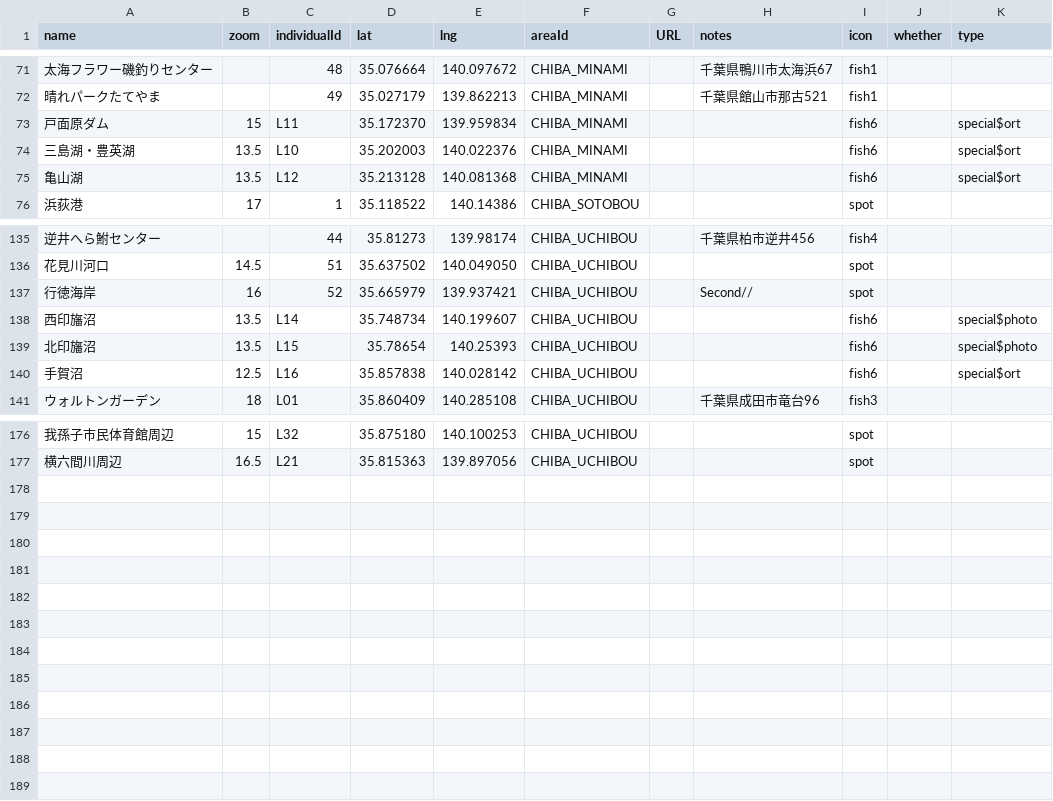
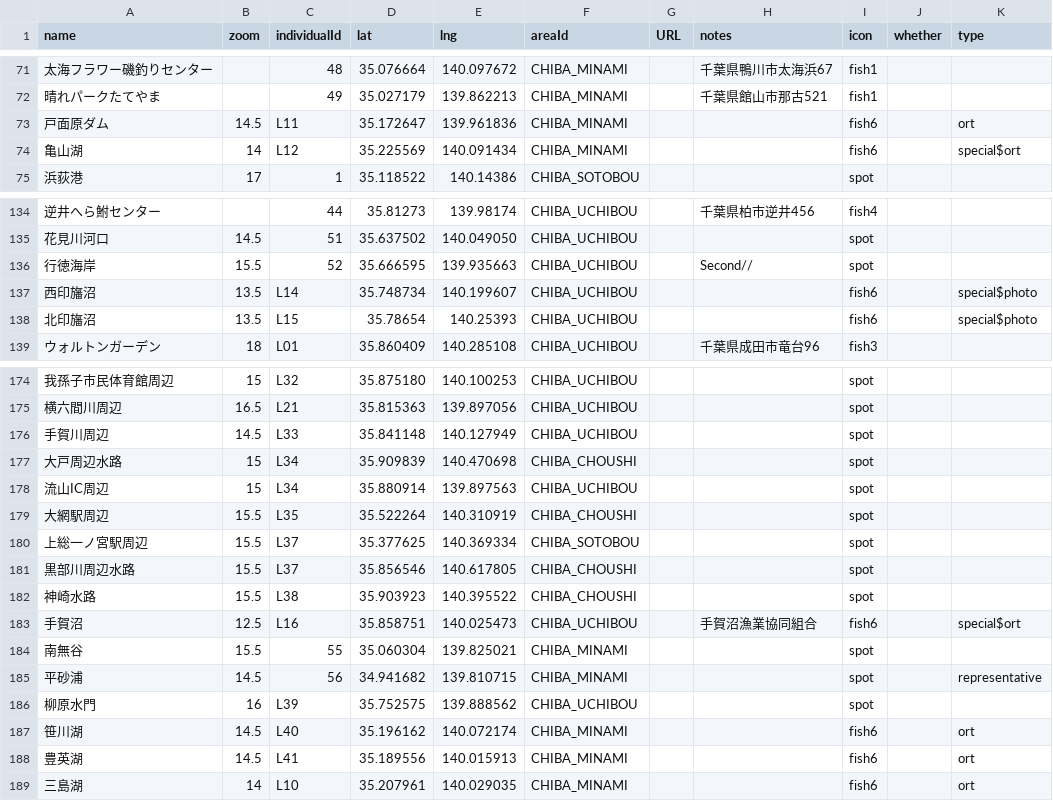
Before and after one commit to 4476barebare/MAP-, a CSV file: KANTO/CHIBA_location.csv, drawn as a sheet; only a part is shown, gaps mark what is left out; removed rows and columns are numbered as before the commit, all else as after; the diff covers the shown part only; the diff names each change by its address in the sheet, - before the commit and + after, or states it on an @@ line.

```diff
--- a/KANTO/CHIBA_location.csv
+++ b/KANTO/CHIBA_location.csv
-B73 (zoom): 15
+B73 (zoom): 14.5
-D73 (lat): 35.172370
+D73 (lat): 35.172647
-E73 (lng): 139.959834
+E73 (lng): 139.961836
-K73 (type): special$ort
+K73 (type): ort
-row 74: 三島湖・豊英湖 | 13.5 | L10 | 35.202003 | 140.022376 | CHIBA_MINAMI |  |  | fish6 |  | special$ort
-B74 (zoom): 13.5
+B74 (zoom): 14
-D74 (lat): 35.213128
+D74 (lat): 35.225569
-E74 (lng): 140.081368
+E74 (lng): 140.091434
-B136 (zoom): 16
+B136 (zoom): 15.5
-D136 (lat): 35.665979
+D136 (lat): 35.666595
-E136 (lng): 139.937421
+E136 (lng): 139.935663
-row 140: 手賀沼 | 12.5 | L16 | 35.857838 | 140.028142 | CHIBA_UCHIBOU |  |  | fish6 |  | special$ort
+row 176: 手賀川周辺 | 14.5 | L33 | 35.841148 | 140.127949 | CHIBA_UCHIBOU |  |  | spot
+row 177: 大戸周辺水路 | 15 | L34 | 35.909839 | 140.470698 | CHIBA_CHOUSHI |  |  | spot
+row 178: 流山IC周辺 | 15 | L34 | 35.880914 | 139.897563 | CHIBA_UCHIBOU |  |  | spot
+row 179: 大網駅周辺 | 15.5 | L35 | 35.522264 | 140.310919 | CHIBA_CHOUSHI |  |  | spot
+row 180: 上総一ノ宮駅周辺 | 15.5 | L37 | 35.377625 | 140.369334 | CHIBA_SOTOBOU |  |  | spot
+row 181: 黒部川周辺水路 | 15.5 | L37 | 35.856546 | 140.617805 | CHIBA_CHOUSHI |  |  | spot
+row 182: 神崎水路 | 15.5 | L38 | 35.903923 | 140.395522 | CHIBA_CHOUSHI |  |  | spot
+row 183: 手賀沼 | 12.5 | L16 | 35.858751 | 140.025473 | CHIBA_UCHIBOU |  | 手賀沼漁業協同組合 | fish6 |  | special$ort
+row 184: 南無谷 | 15.5 | 55 | 35.060304 | 139.825021 | CHIBA_MINAMI |  |  | spot
+row 185: 平砂浦 | 14.5 | 56 | 34.941682 | 139.810715 | CHIBA_MINAMI |  |  | spot |  | representative
+row 186: 柳原水門 | 16 | L39 | 35.752575 | 139.888562 | CHIBA_UCHIBOU |  |  | spot
+row 187: 笹川湖 | 14.5 | L40 | 35.196162 | 140.072174 | CHIBA_MINAMI |  |  | fish6 |  | ort
+row 188: 豊英湖 | 14.5 | L41 | 35.189556 | 140.015913 | CHIBA_MINAMI |  |  | fish6 |  | ort
+row 189: 三島湖 | 14 | L10 | 35.207961 | 140.029035 | CHIBA_MINAMI |  |  | fish6 |  | ort
```
Also changed, not shown: 45 edited cells elsewhere in this file, KANTO/IBARAKI_location.csv, KANTO/KANAGAWA_location.csv, 1 other file.
